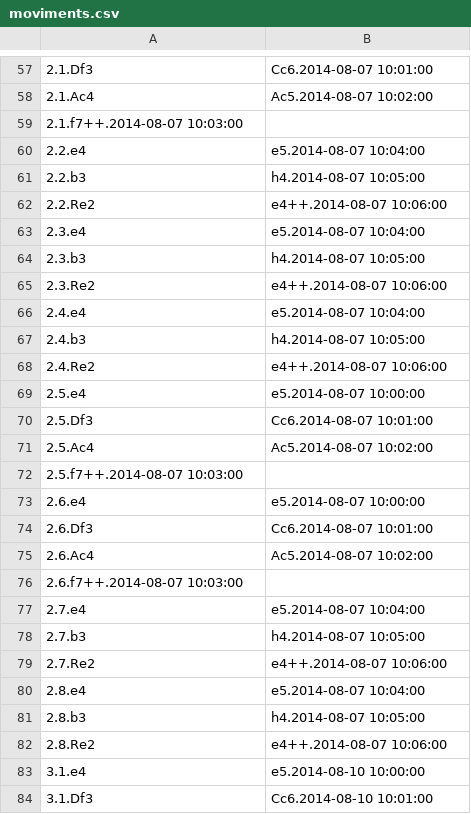
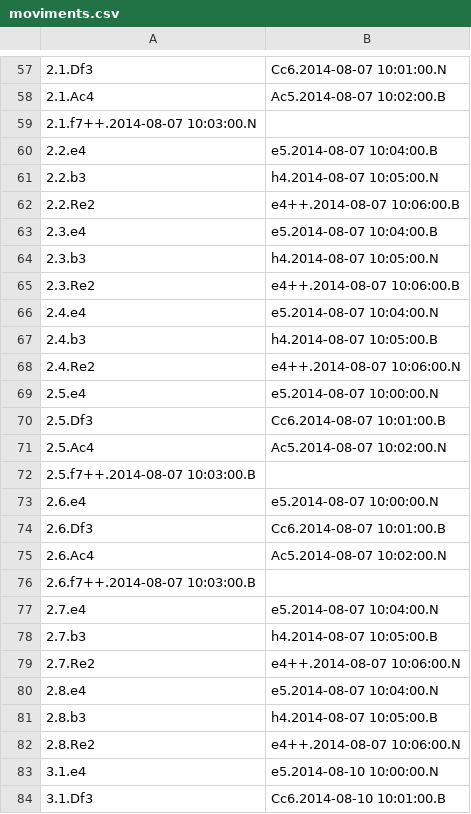
Before and after one commit to Folch/BDD, a CSV file: prac1/insert/csv/partides/moviments.csv, drawn as a sheet; only a part is shown, gaps mark what is left out; the diff covers the shown part only; the diff names each change by its address in the sheet, - before the commit and + after, or states it on an @@ line.

```diff
--- a/prac1/insert/csv/partides/moviments.csv
+++ b/prac1/insert/csv/partides/moviments.csv
-B57: Cc6.2014-08-07 10:01:00
+B57: Cc6.2014-08-07 10:01:00.N
-B58: Ac5.2014-08-07 10:02:00
+B58: Ac5.2014-08-07 10:02:00.B
-A59: 2.1.f7++.2014-08-07 10:03:00
+A59: 2.1.f7++.2014-08-07 10:03:00.N
-B60: e5.2014-08-07 10:04:00
+B60: e5.2014-08-07 10:04:00.B
-B61: h4.2014-08-07 10:05:00
+B61: h4.2014-08-07 10:05:00.N
-B62: e4++.2014-08-07 10:06:00
+B62: e4++.2014-08-07 10:06:00.B
-B63: e5.2014-08-07 10:04:00
+B63: e5.2014-08-07 10:04:00.B
-B64: h4.2014-08-07 10:05:00
+B64: h4.2014-08-07 10:05:00.N
-B65: e4++.2014-08-07 10:06:00
+B65: e4++.2014-08-07 10:06:00.B
-B66: e5.2014-08-07 10:04:00
+B66: e5.2014-08-07 10:04:00.N
-B67: h4.2014-08-07 10:05:00
+B67: h4.2014-08-07 10:05:00.B
-B68: e4++.2014-08-07 10:06:00
+B68: e4++.2014-08-07 10:06:00.N
-B69: e5.2014-08-07 10:00:00
+B69: e5.2014-08-07 10:00:00.N
-B70: Cc6.2014-08-07 10:01:00
+B70: Cc6.2014-08-07 10:01:00.B
-B71: Ac5.2014-08-07 10:02:00
+B71: Ac5.2014-08-07 10:02:00.N
-A72: 2.5.f7++.2014-08-07 10:03:00
+A72: 2.5.f7++.2014-08-07 10:03:00.B
-B73: e5.2014-08-07 10:00:00
+B73: e5.2014-08-07 10:00:00.N
-B74: Cc6.2014-08-07 10:01:00
+B74: Cc6.2014-08-07 10:01:00.B
-B75: Ac5.2014-08-07 10:02:00
+B75: Ac5.2014-08-07 10:02:00.N
-A76: 2.6.f7++.2014-08-07 10:03:00
+A76: 2.6.f7++.2014-08-07 10:03:00.B
-B77: e5.2014-08-07 10:04:00
+B77: e5.2014-08-07 10:04:00.N
-B78: h4.2014-08-07 10:05:00
+B78: h4.2014-08-07 10:05:00.B
-B79: e4++.2014-08-07 10:06:00
+B79: e4++.2014-08-07 10:06:00.N
-B80: e5.2014-08-07 10:04:00
+B80: e5.2014-08-07 10:04:00.N
-B81: h4.2014-08-07 10:05:00
+B81: h4.2014-08-07 10:05:00.B
-B82: e4++.2014-08-07 10:06:00
+B82: e4++.2014-08-07 10:06:00.N
-B83: e5.2014-08-10 10:00:00
+B83: e5.2014-08-10 10:00:00.N
-B84: Cc6.2014-08-10 10:01:00
+B84: Cc6.2014-08-10 10:01:00.B
```
Also changed, not shown: 67 edited cells elsewhere in this file, 4 other files.
